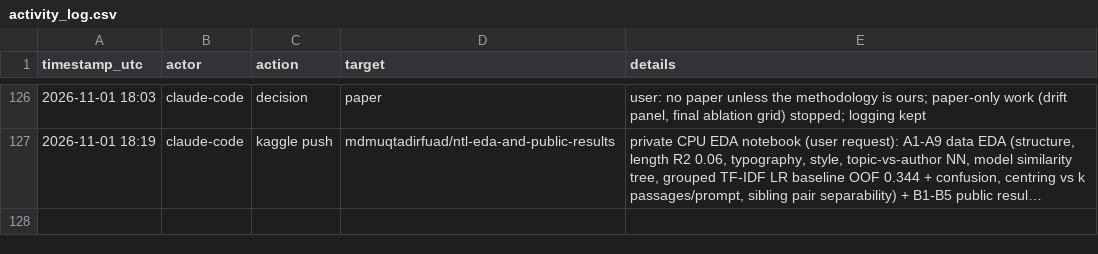
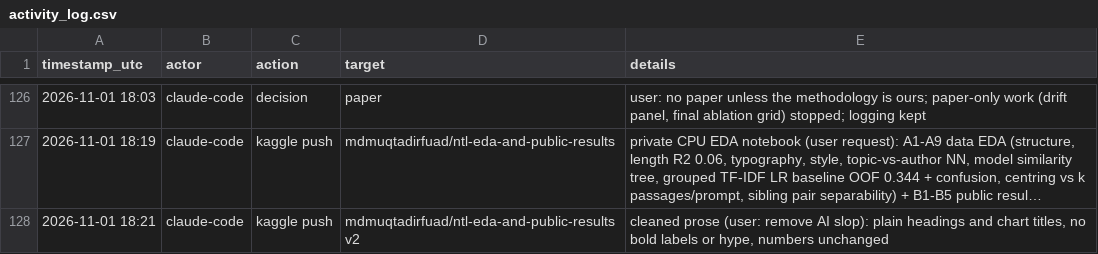
Before and after one commit to md-muqtadir-fuad/name-that-llm, a CSV file: paper/activity_log.csv, drawn as a sheet; only a part is shown, gaps mark what is left out; long unchanged cells end in …; the diff names each change by its address in the sheet, - before the commit and + after, or states it on an @@ line.

Commit message:
EDA notebook v2: plain prose and titles

```diff
--- a/paper/activity_log.csv
+++ b/paper/activity_log.csv
+row 128: 2026-11-01 18:21 | claude-code | kaggle push | mdmuqtadirfuad/ntl-eda-and-public-results v2 | cleaned prose (user: remove AI slop): plain headings and chart titles, no bold labels or hype, numbers unchanged
```
Also changed, not shown: 2 other files.
